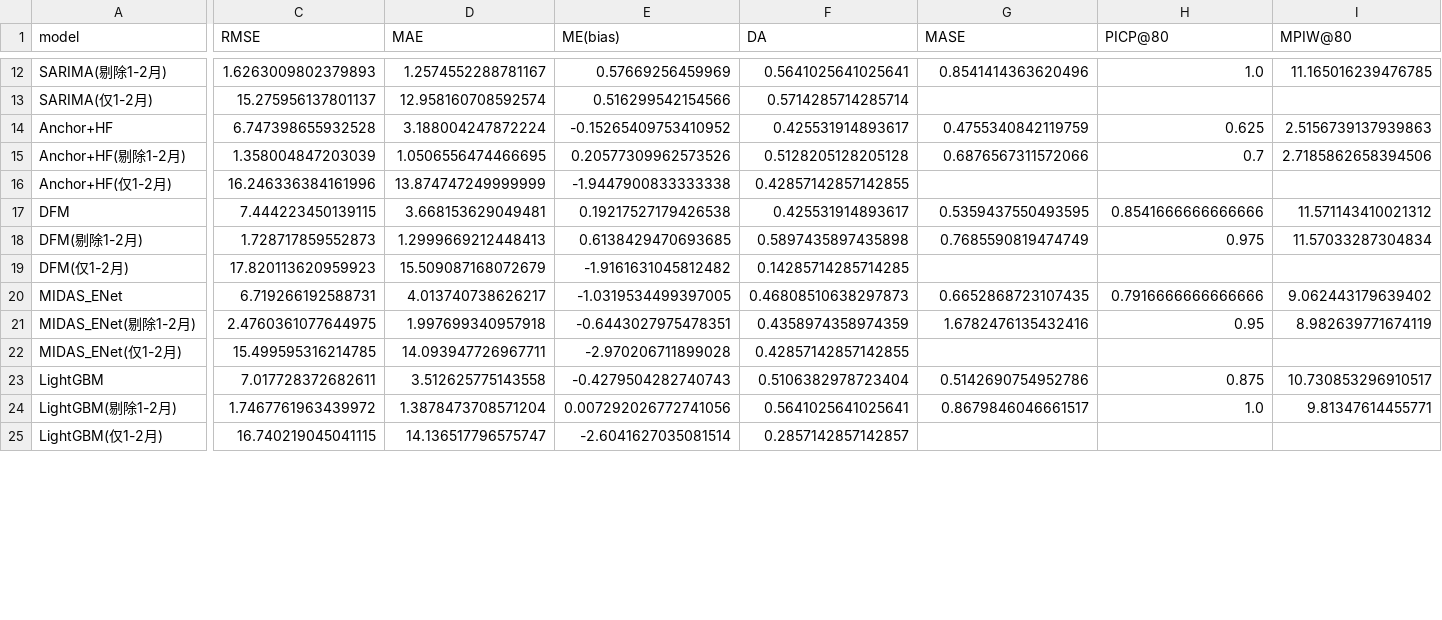
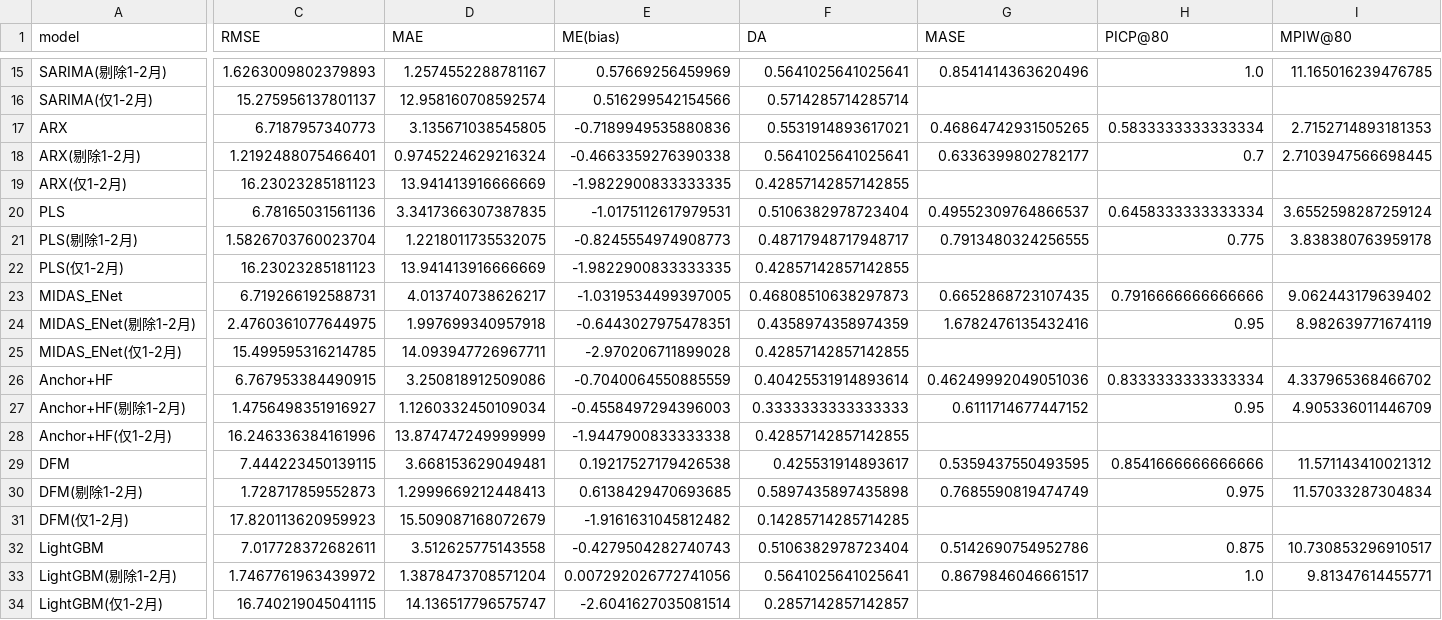
Before and after one commit to 111754ever-dot/Industrial-Forecast, a CSV file: output/evaluation_metrics.csv, drawn as a sheet; only a part is shown, gaps mark what is left out; addresses are those after the commit; rows hold the shown columns only; the diff covers the shown part only; the diff names each change by its address in the sheet, - before the commit and + after, or states it on an @@ line.

```diff
--- a/output/evaluation_metrics.csv
+++ b/output/evaluation_metrics.csv
+row 17: ARX | 6.7187957340773 | 3.135671038545805 | -0.7189949535880836 | 0.5531914893617021 | 0.46864742931505265 | 0.5833333333333334 | 2.7152714893181353
+row 18: ARX(剔除1-2月) | 1.2192488075466401 | 0.9745224629216324 | -0.4663359276390338 | 0.5641025641025641 | 0.6336399802782177 | 0.7 | 2.7103947566698445
+row 19: ARX(仅1-2月) | 16.23023285181123 | 13.941413916666669 | -1.9822900833333335 | 0.42857142857142855
+row 20: PLS | 6.78165031561136 | 3.3417366307387835 | -1.0175112617979531 | 0.5106382978723404 | 0.49552309764866537 | 0.6458333333333334 | 3.6552598287259124
+row 21: PLS(剔除1-2月) | 1.5826703760023704 | 1.2218011735532075 | -0.8245554974908773 | 0.48717948717948717 | 0.7913480324256555 | 0.775 | 3.838380763959178
+row 22: PLS(仅1-2月) | 16.23023285181123 | 13.941413916666669 | -1.9822900833333335 | 0.42857142857142855
@@ row 20 moved to row 23: MIDAS_ENet @@
@@ row 21 moved to row 24: MIDAS_ENet(剔除1-2月) @@
@@ row 22 moved to row 25: MIDAS_ENet(仅1-2月) @@
-C26 (RMSE): 6.747398655932528
+C26 (RMSE): 6.767953384490915
-D26 (MAE): 3.188004247872224
+D26 (MAE): 3.250818912509086
-E26 (ME(bias)): -0.15265409753410952
+E26 (ME(bias)): -0.7040064550885559
-F26 (DA): 0.425531914893617
+F26 (DA): 0.40425531914893614
-G26 (MASE): 0.4755340842119759
+G26 (MASE): 0.46249992049051036
-H26 (PICP@80): 0.625
+H26 (PICP@80): 0.8333333333333334
-I26 (MPIW@80): 2.5156739137939863
+I26 (MPIW@80): 4.337965368466702
-C27 (RMSE): 1.358004847203039
+C27 (RMSE): 1.4756498351916927
-D27 (MAE): 1.0506556474466695
+D27 (MAE): 1.1260332450109034
-E27 (ME(bias)): 0.20577309962573526
+E27 (ME(bias)): -0.4558497294396003
-F27 (DA): 0.5128205128205128
+F27 (DA): 0.3333333333333333
-G27 (MASE): 0.6876567311572066
+G27 (MASE): 0.6111714677447152
-H27 (PICP@80): 0.7
+H27 (PICP@80): 0.95
-I27 (MPIW@80): 2.7185862658394506
+I27 (MPIW@80): 4.905336011446709
```
Also changed, not shown: 3 added rows and 22 edited cells elsewhere in this file, output/dm_test_vs_benchmark.csv, 6 other files.
